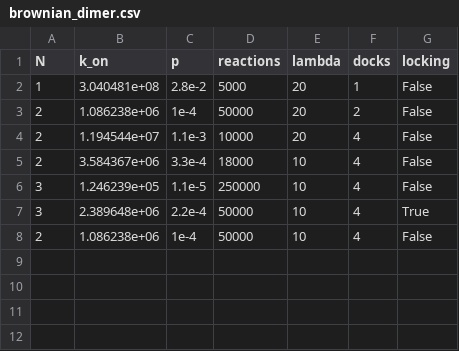
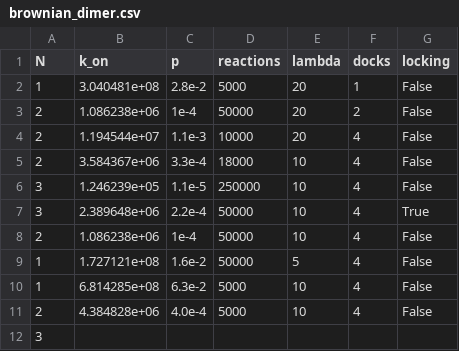
Before and after one commit to laurcor55/antibody-binding-model, a CSV file: figures/brownian_dimer.csv, drawn as a sheet.

```diff
--- a/figures/brownian_dimer.csv
+++ b/figures/brownian_dimer.csv
@@ -8 +8,5 @@ N, k_on, p, reactions, lambda, docks, locking
 2, 1.086238e+06, 1e-4, 50000, 10, 4, False
+1, 1.727121e+08, 1.6e-2, 50000, 5, 4, False
+1, 6.814285e+08, 6.3e-2, 5000, 10, 4, False
+2, 4.384828e+06, 4.0e-4, 5000, 10, 4, False
+3,
```
Also changed, not shown: 6 other files.
